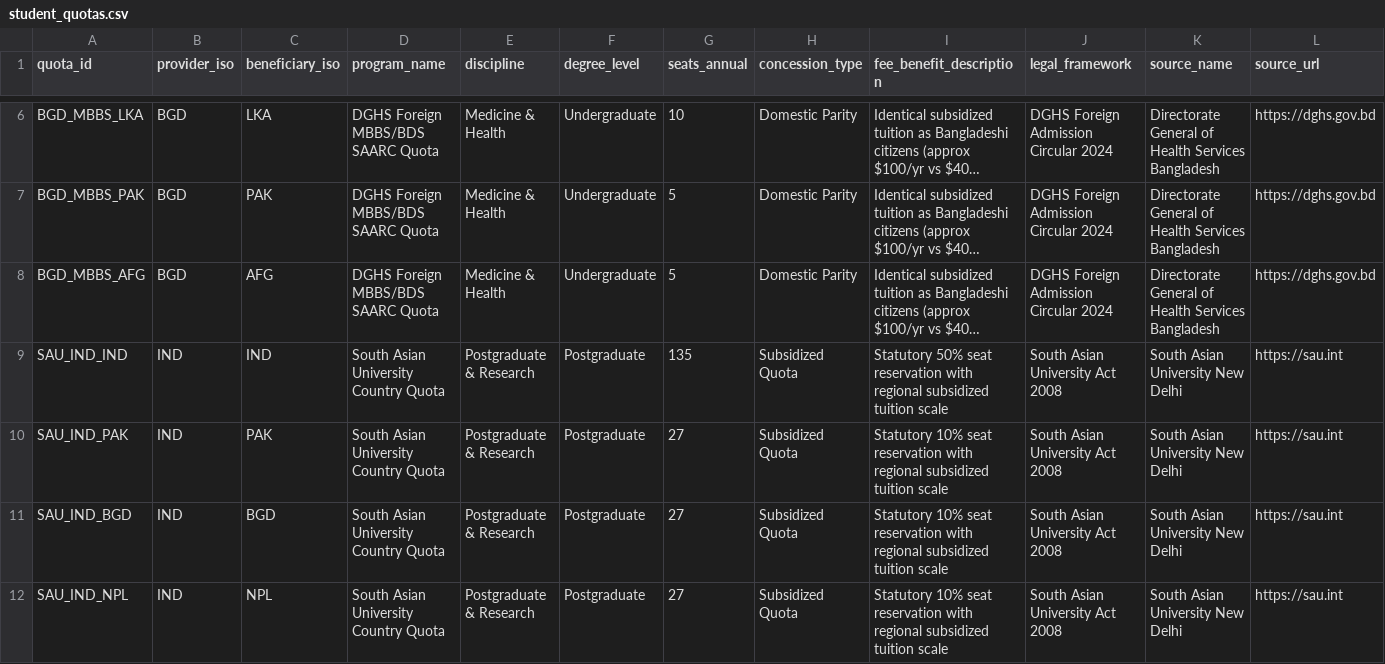
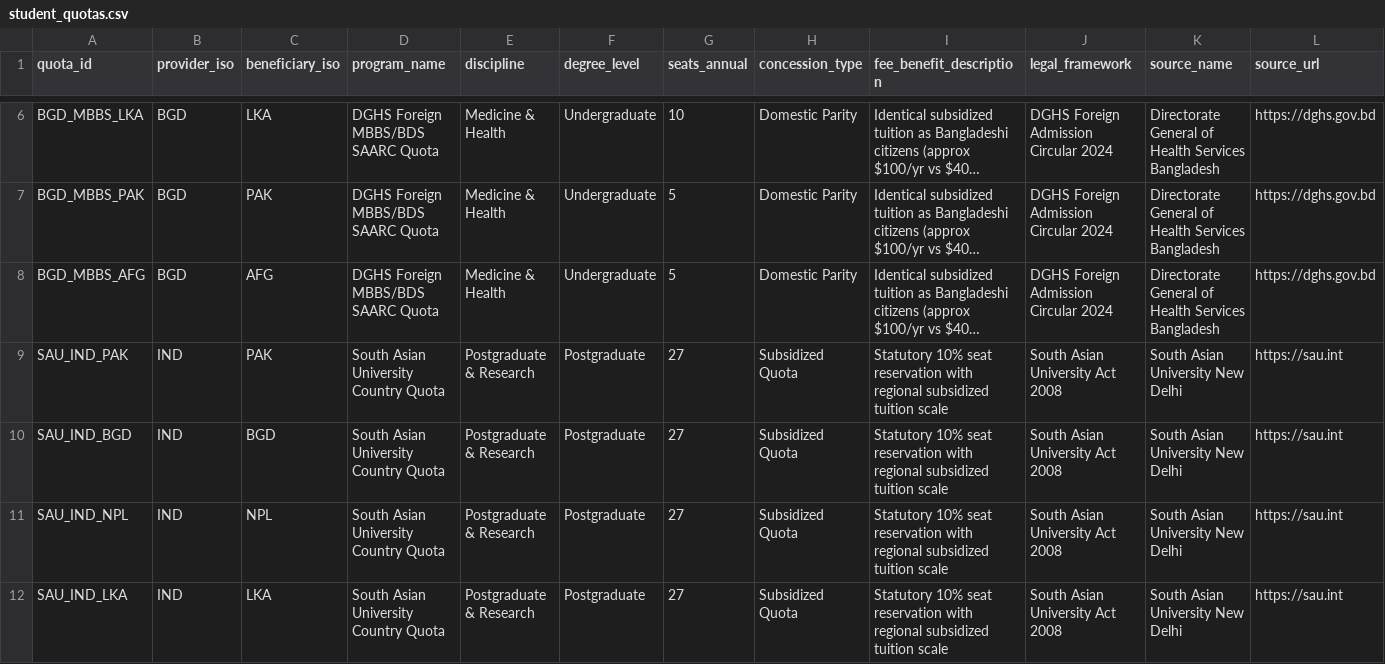
Before and after one commit to ajmals/saarc-benefits-index, a CSV file: data/student_quotas.csv, drawn as a sheet; only a part is shown, gaps mark what is left out; the shorter side is filled out with more unchanged rows; long unchanged cells end in …; the diff names each change by its address in the sheet, - before the commit and + after, or states it on an @@ line.

Commit message:
refactor: exclude domestic self-allocations from cross-border student quotas and datasets

```diff
--- a/data/student_quotas.csv
+++ b/data/student_quotas.csv
-row 9: SAU_IND_IND | IND | IND | South Asian University Country Quota | Postgraduate & Research | Postgraduate | 135 | Subsidized Quota | Statutory 50% seat reservation with regional subsidized tuition scale | South Asian University Act 2008 | South Asian University New Delhi | https://sau.int
```
Also changed, not shown: docs/data/student_quotas.csv, 4 other files.
